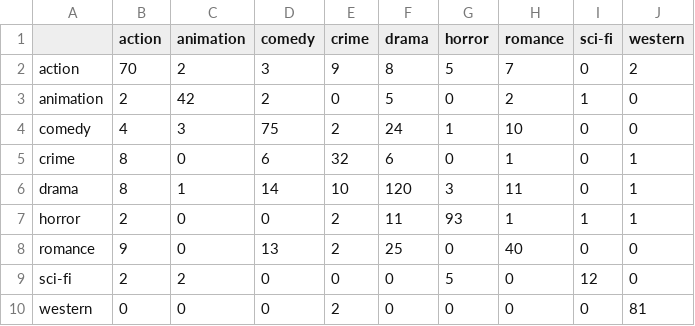
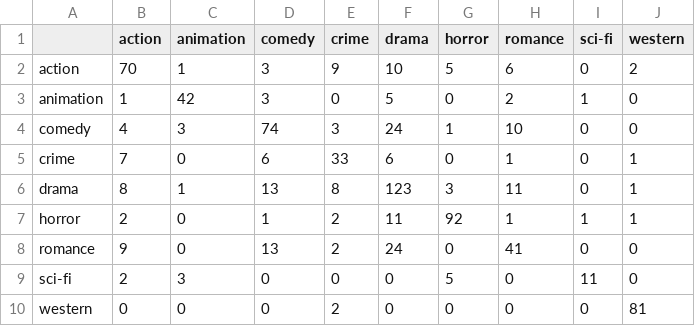
Before and after one commit to guilhermeleitao2002/Movie-Genre-Prediction, a CSV file: models/plot/['from', 'director', 'title']_15_(1, 5)/cm_svm.csv, drawn as a sheet.

```diff
--- a/models/plot/['from', 'director', 'title']_15_(1, 5)/cm_svm.csv
+++ b/models/plot/['from', 'director', 'title']_15_(1, 5)/cm_svm.csv
@@ -1,10 +1,10 @@
 ,action,animation,comedy,crime,drama,horror,romance,sci-fi,western
-action,70,2,3,9,8,5,7,0,2
-animation,2,42,2,0,5,0,2,1,0
-comedy,4,3,75,2,24,1,10,0,0
-crime,8,0,6,32,6,0,1,0,1
-drama,8,1,14,10,120,3,11,0,1
-horror,2,0,0,2,11,93,1,1,1
-romance,9,0,13,2,25,0,40,0,0
-sci-fi,2,2,0,0,0,5,0,12,0
+action,70,1,3,9,10,5,6,0,2
+animation,1,42,3,0,5,0,2,1,0
+comedy,4,3,74,3,24,1,10,0,0
+crime,7,0,6,33,6,0,1,0,1
+drama,8,1,13,8,123,3,11,0,1
+horror,2,0,1,2,11,92,1,1,1
+romance,9,0,13,2,24,0,41,0,0
+sci-fi,2,3,0,0,0,5,0,11,0
 western,0,0,0,2,0,0,0,0,81
```
Also changed, not shown: 8 other files.
